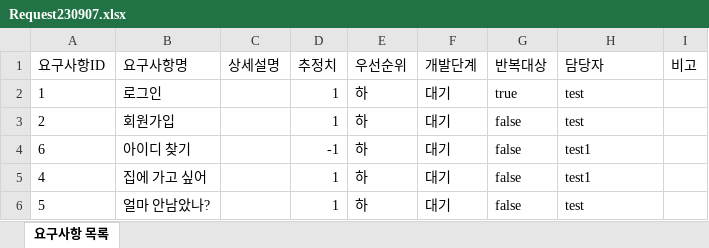
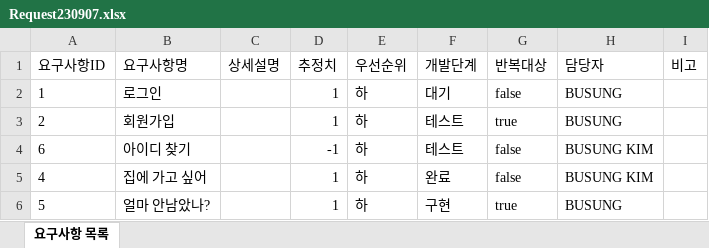
Before and after one commit to Bu-Sung/MonitoringTools, an Excel workbook: src/main/webapp/WEB-INF/file/request/2/Request230907.xlsx, sheet 요구사항 목록, drawn as a sheet; values as stored, in another font and other column widths than the file's, no borders; the diff names each change by its address in the sheet, - before the commit and + after, or states it on an @@ line.

```diff
--- a/src/main/webapp/WEB-INF/file/request/2/Request230907.xlsx (sheet 요구사항 목록)
+++ b/src/main/webapp/WEB-INF/file/request/2/Request230907.xlsx (sheet 요구사항 목록)
-G2 (반복대상): true
+G2 (반복대상): false
-H2:H3 (담당자): test
+H2:H3 (담당자): BUSUNG
-F3:F4 (개발단계): 대기
+F3:F4 (개발단계): 테스트
-G3 (반복대상): false
+G3 (반복대상): true
-H4:H5 (담당자): test1
+H4:H5 (담당자): BUSUNG KIM
-F5 (개발단계): 대기
+F5 (개발단계): 완료
-F6 (개발단계): 대기
+F6 (개발단계): 구현
-G6 (반복대상): false
+G6 (반복대상): true
-H6 (담당자): test
+H6 (담당자): BUSUNG
```
Also changed, not shown: src/main/webapp/WEB-INF/file/request/2/Request230908.xlsx, 3 other files.
